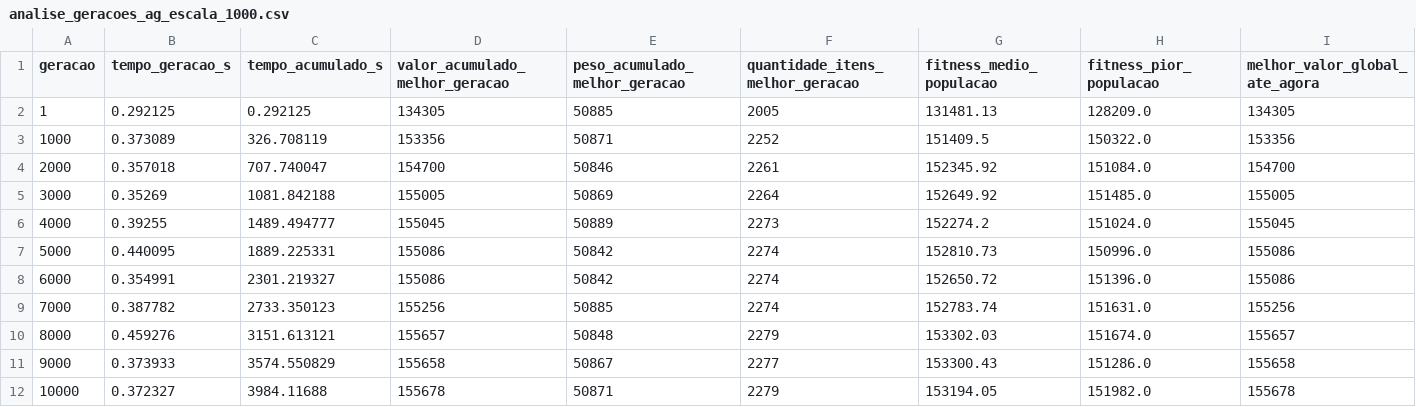
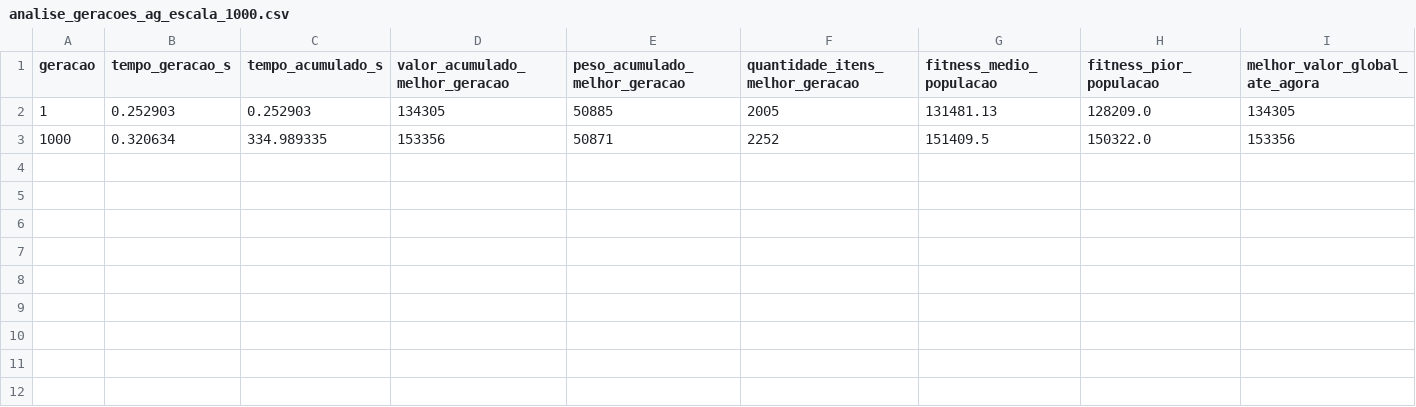
Before and after one commit to Vitor5005/Relatorio-De-IA, a CSV file: resultados_algoritmo_genetico/csv/analise_geracoes_ag_escala_1000.csv, drawn as a sheet; only a part is shown; rows hold the shown columns only; the diff names each change by its address in the sheet, - before the commit and + after, or states it on an @@ line.

```diff
--- a/resultados_algoritmo_genetico/csv/analise_geracoes_ag_escala_1000.csv
+++ b/resultados_algoritmo_genetico/csv/analise_geracoes_ag_escala_1000.csv
-B2 (tempo_geracao_s): 0.292125
+B2 (tempo_geracao_s): 0.252903
-C2 (tempo_acumulado_s): 0.292125
+C2 (tempo_acumulado_s): 0.252903
-B3 (tempo_geracao_s): 0.373089
+B3 (tempo_geracao_s): 0.320634
-C3 (tempo_acumulado_s): 326.708119
+C3 (tempo_acumulado_s): 334.989335
-row 4: 2000 | 0.357018 | 707.740047 | 154700 | 50846 | 2261 | 152345.92 | 151084.0 | 154700
-row 5: 3000 | 0.35269 | 1081.842188 | 155005 | 50869 | 2264 | 152649.92 | 151485.0 | 155005
-row 6: 4000 | 0.39255 | 1489.494777 | 155045 | 50889 | 2273 | 152274.2 | 151024.0 | 155045
-row 7: 5000 | 0.440095 | 1889.225331 | 155086 | 50842 | 2274 | 152810.73 | 150996.0 | 155086
-row 8: 6000 | 0.354991 | 2301.219327 | 155086 | 50842 | 2274 | 152650.72 | 151396.0 | 155086
-row 9: 7000 | 0.387782 | 2733.350123 | 155256 | 50885 | 2274 | 152783.74 | 151631.0 | 155256
-row 10: 8000 | 0.459276 | 3151.613121 | 155657 | 50848 | 2279 | 153302.03 | 151674.0 | 155657
-row 11: 9000 | 0.373933 | 3574.550829 | 155658 | 50867 | 2277 | 153300.43 | 151286.0 | 155658
-row 12: 10000 | 0.372327 | 3984.11688 | 155678 | 50871 | 2279 | 153194.05 | 151982.0 | 155678
```
Also changed, not shown: resultados_algoritmo_genetico/csv/resumo_blocos_1000_geracoes.csv, 35 other files.
